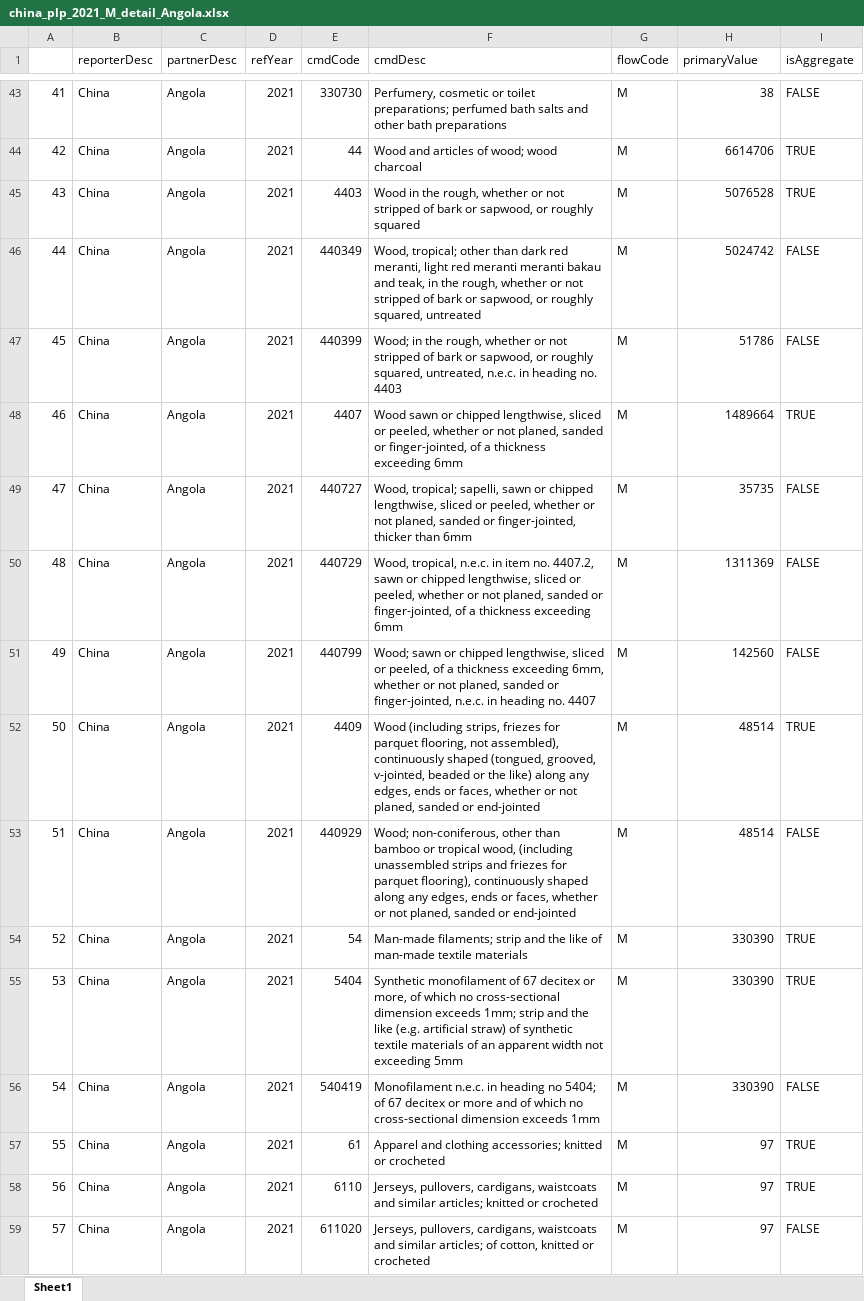
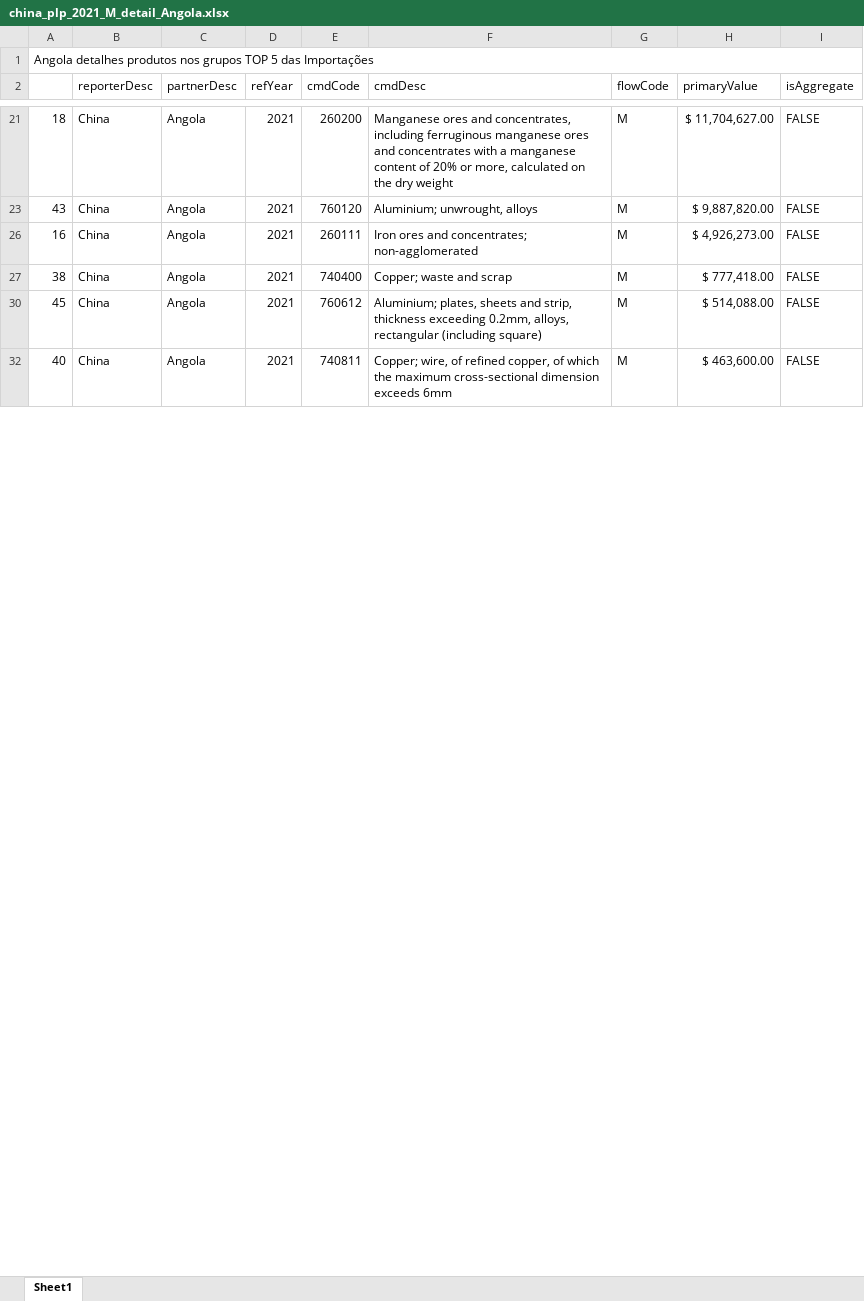
Before and after one commit to joaquimrcarvalho/cipf-comtrade, an Excel workbook: downloads/china_plp_2021_M_detail_Angola.xlsx, sheet Sheet1, drawn as a sheet; only a part is shown, gaps mark what is left out; values as stored, in another font and other column widths than the file's, no cell formats; removed rows and columns are numbered as before the commit, all else as after; the diff covers the shown part only; the diff names each change by its address in the sheet, - before the commit and + after, or states it on an @@ line.

```diff
--- a/downloads/china_plp_2021_M_detail_Angola.xlsx (sheet Sheet1)
+++ b/downloads/china_plp_2021_M_detail_Angola.xlsx (sheet Sheet1)
+row 1: Angola detalhes produtos nos grupos TOP 5 das Importações
-A21: 41
+A21: 18
-E21 (cmdCode): 330730
+E21 (cmdCode): 260200
-F21 (cmdDesc): Perfumery, cosmetic or toilet preparations; perfumed bath salts and other bath preparations
+F21 (cmdDesc): Manganese ores and concentrates, including ferruginous manganese ores and concentrates with a manganese content of 20% or more, calculated on the dry weight
-H21 (primaryValue): 38
+H21 (primaryValue): $ 11,704,627.00
-row 44: 42 | China | Angola | 2021 | 44 | Wood and articles of wood; wood charcoal | M | 6614706 | TRUE
-E23 (cmdCode): 4403
+E23 (cmdCode): 760120
-F23 (cmdDesc): Wood in the rough, whether or not stripped of bark or sapwood, or roughly squared
+F23 (cmdDesc): Aluminium; unwrought, alloys
-H23 (primaryValue): 5076528
+H23 (primaryValue): $ 9,887,820.00
-I23 (isAggregate): TRUE
+I23 (isAggregate): FALSE
-A26: 44
+A26: 16
-E26 (cmdCode): 440349
+E26 (cmdCode): 260111
-F26 (cmdDesc): Wood, tropical; other than dark red meranti, light red meranti meranti bakau and teak, in the rough, whether or not stripped of bark or sapwood, or roughly squared, untreated
+F26 (cmdDesc): Iron ores and concentrates; non-agglomerated
-H26 (primaryValue): 5024742
+H26 (primaryValue): $ 4,926,273.00
+row 27: 38 | China | Angola | 2021 | 740400 | Copper; waste and scrap | M | $ 777,418.00 | FALSE
-E30 (cmdCode): 440399
+E30 (cmdCode): 760612
-F30 (cmdDesc): Wood; in the rough, whether or not stripped of bark or sapwood, or roughly squared, untreated, n.e.c. in heading no. 4403
+F30 (cmdDesc): Aluminium; plates, sheets and strip, thickness exceeding 0.2mm, alloys, rectangular (including square)
-H30 (primaryValue): 51786
+H30 (primaryValue): $ 514,088.00
-row 48: 46 | China | Angola | 2021 | 4407 | Wood sawn or chipped lengthwise, sliced or peeled, whether or not planed, sanded or finger-jointed, of a thickness exceeding 6mm | M | 1489664 | TRUE
-row 49: 47 | China | Angola | 2021 | 440727 | Wood, tropical; sapelli, sawn or chipped lengthwise, sliced or peeled, whether or not planed, sanded or finger-jointed, thicker than 6mm | M | 35735 | FALSE
-row 50: 48 | China | Angola | 2021 | 440729 | Wood, tropical, n.e.c. in item no. 4407.2, sawn or chipped lengthwise, sliced or peeled, whether or not planed, sanded or finger-jointed, of a thickness exceeding 6mm | M | 1311369 | FALSE
-A32: 49
+A32: 40
-E32 (cmdCode): 440799
+E32 (cmdCode): 740811
-F32 (cmdDesc): Wood; sawn or chipped lengthwise, sliced or peeled, of a thickness exceeding 6mm, whether or not planed, sanded or finger-jointed, n.e.c. in heading no. 4407
+F32 (cmdDesc): Copper; wire, of refined copper, of which the maximum cross-sectional dimension exceeds 6mm
-H32 (primaryValue): 142560
+H32 (primaryValue): $ 463,600.00
-row 52: 50 | China | Angola | 2021 | 4409 | Wood (including strips, friezes for parquet flooring, not assembled), continuously shaped (tongued, grooved, v-jointed, beaded or the like) along any edges, ends or faces, whether or not planed, sanded or end-jointed | M | 48514 | TRUE
-row 53: 51 | China | Angola | 2021 | 440929 | Wood; non-coniferous, other than bamboo or tropical wood, (including unassembled strips and friezes for parquet flooring), continuously shaped along any edges, ends or faces, whether or not planed, sanded or end-jointed | M | 48514 | FALSE
-row 54: 52 | China | Angola | 2021 | 54 | Man-made filaments; strip and the like of man-made textile materials | M | 330390 | TRUE
-row 55: 53 | China | Angola | 2021 | 5404 | Synthetic monofilament of 67 decitex or more, of which no cross-sectional dimension exceeds 1mm; strip and the like (e.g. artificial straw) of synthetic textile materials of an apparent width not exceeding 5mm | M | 330390 | TRUE
-row 56: 54 | China | Angola | 2021 | 540419 | Monofilament n.e.c. in heading no 5404; of 67 decitex or more and of which no cross-sectional dimension exceeds 1mm | M | 330390 | FALSE
-row 57: 55 | China | Angola | 2021 | 61 | Apparel and clothing accessories; knitted or crocheted | M | 97 | TRUE
-row 58: 56 | China | Angola | 2021 | 6110 | Jerseys, pullovers, cardigans, waistcoats and similar articles; knitted or crocheted | M | 97 | TRUE
-row 59: 57 | China | Angola | 2021 | 611020 | Jerseys, pullovers, cardigans, waistcoats and similar articles; of cotton, knitted or crocheted | M | 97 | FALSE
```
Also changed, not shown: 1 added row, 80 removed rows and 58 edited cells elsewhere in this sheet, cell formats, hidden cells, downloads/quadros_forum_10_1992-2021.xlsx, downloads/quadros_forum_10mil_1992-2021.xlsx, 7 other files.
